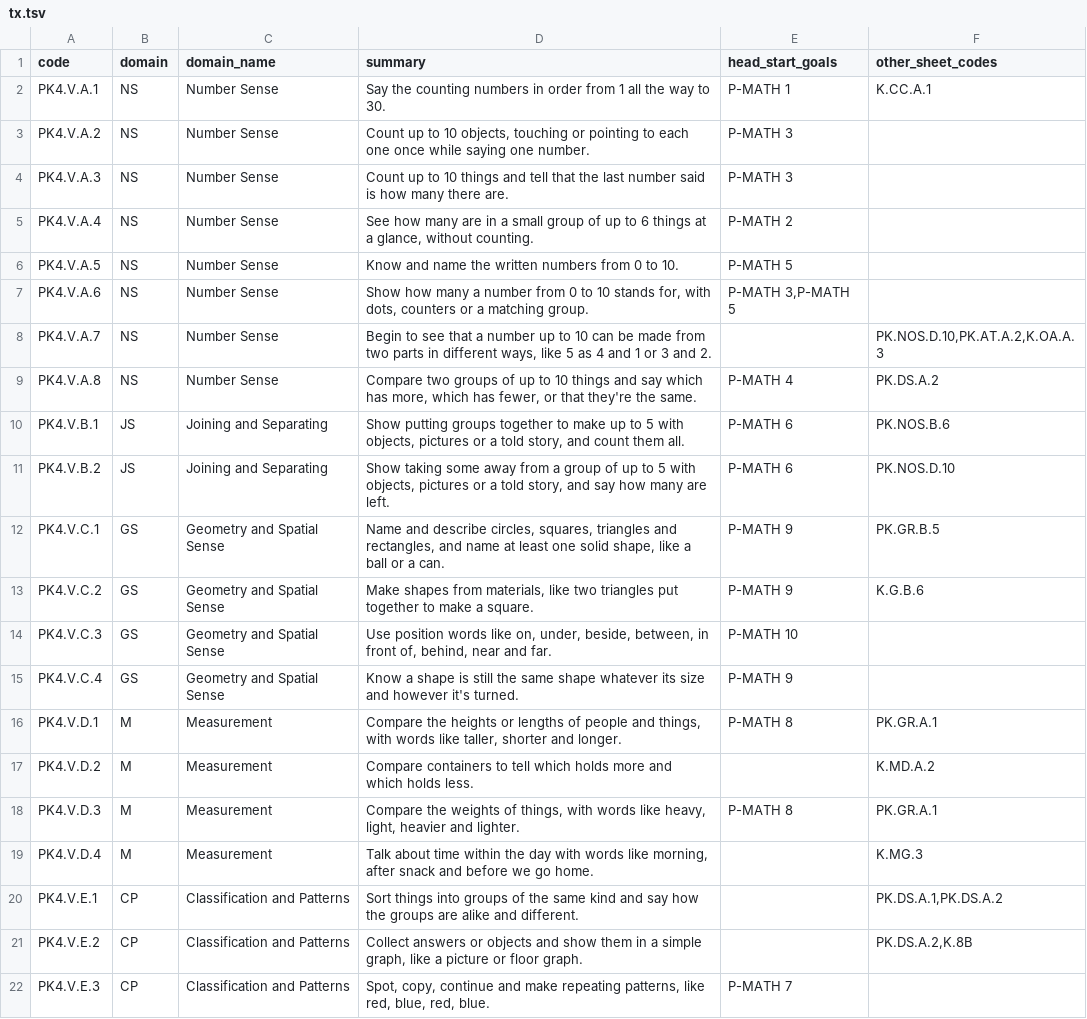
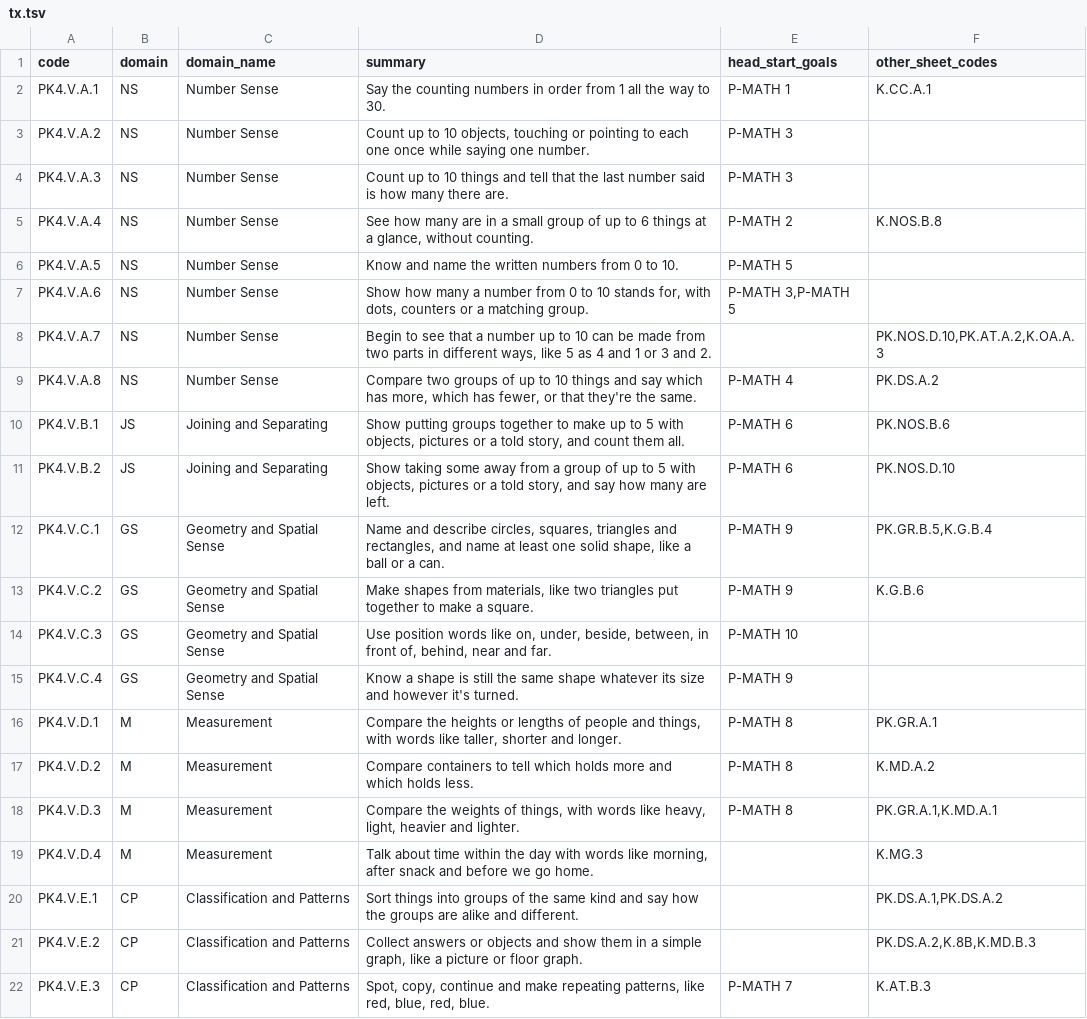
Before and after one commit to zkmake/skills, a TSV file: skills/edtech/us-math-standards/data/prek/tx.tsv, drawn as a sheet.

Commit message:
feat(us-math-standards): pre-K fit review for Texas, Florida, Virginia: 60/15/0 fresh, 75/0/0 after one pass; 269 skills

```diff
--- a/skills/edtech/us-math-standards/data/prek/tx.tsv
+++ b/skills/edtech/us-math-standards/data/prek/tx.tsv
@@ -4,3 +4,3 @@ PK4.V.A.2	NS	Number Sense	Count up to 10 objects, touching or pointing to each o
 PK4.V.A.3	NS	Number Sense	Count up to 10 things and tell that the last number said is how many there are.	P-MATH 3	
-PK4.V.A.4	NS	Number Sense	See how many are in a small group of up to 6 things at a glance, without counting.	P-MATH 2	
+PK4.V.A.4	NS	Number Sense	See how many are in a small group of up to 6 things at a glance, without counting.	P-MATH 2	K.NOS.B.8
 PK4.V.A.5	NS	Number Sense	Know and name the written numbers from 0 to 10.	P-MATH 5	
@@ -11,3 +11,3 @@ PK4.V.B.1	JS	Joining and Separating	Show putting groups together to make up to 5
 PK4.V.B.2	JS	Joining and Separating	Show taking some away from a group of up to 5 with objects, pictures or a told story, and say how many are left.	P-MATH 6	PK.NOS.D.10
-PK4.V.C.1	GS	Geometry and Spatial Sense	Name and describe circles, squares, triangles and rectangles, and name at least one solid shape, like a ball or a can.	P-MATH 9	PK.GR.B.5
+PK4.V.C.1	GS	Geometry and Spatial Sense	Name and describe circles, squares, triangles and rectangles, and name at least one solid shape, like a ball or a can.	P-MATH 9	PK.GR.B.5,K.G.B.4
 PK4.V.C.2	GS	Geometry and Spatial Sense	Make shapes from materials, like two triangles put together to make a square.	P-MATH 9	K.G.B.6
@@ -16,7 +16,7 @@ PK4.V.C.4	GS	Geometry and Spatial Sense	Know a shape is still the same shape wha
 PK4.V.D.1	M	Measurement	Compare the heights or lengths of people and things, with words like taller, shorter and longer.	P-MATH 8	PK.GR.A.1
-PK4.V.D.2	M	Measurement	Compare containers to tell which holds more and which holds less.		K.MD.A.2
-PK4.V.D.3	M	Measurement	Compare the weights of things, with words like heavy, light, heavier and lighter.	P-MATH 8	PK.GR.A.1
+PK4.V.D.2	M	Measurement	Compare containers to tell which holds more and which holds less.	P-MATH 8	K.MD.A.2
+PK4.V.D.3	M	Measurement	Compare the weights of things, with words like heavy, light, heavier and lighter.	P-MATH 8	PK.GR.A.1,K.MD.A.1
 PK4.V.D.4	M	Measurement	Talk about time within the day with words like morning, after snack and before we go home.		K.MG.3
 PK4.V.E.1	CP	Classification and Patterns	Sort things into groups of the same kind and say how the groups are alike and different.		PK.DS.A.1,PK.DS.A.2
-PK4.V.E.2	CP	Classification and Patterns	Collect answers or objects and show them in a simple graph, like a picture or floor graph.		PK.DS.A.2,K.8B
-PK4.V.E.3	CP	Classification and Patterns	Spot, copy, continue and make repeating patterns, like red, blue, red, blue.	P-MATH 7	
+PK4.V.E.2	CP	Classification and Patterns	Collect answers or objects and show them in a simple graph, like a picture or floor graph.		PK.DS.A.2,K.8B,K.MD.B.3
+PK4.V.E.3	CP	Classification and Patterns	Spot, copy, continue and make repeating patterns, like red, blue, red, blue.	P-MATH 7	K.AT.B.3
```
Also changed, not shown: skills/edtech/us-math-standards/data/prek/fl.tsv, skills/edtech/us-math-standards/data/prek/va.tsv, 6 other files.
